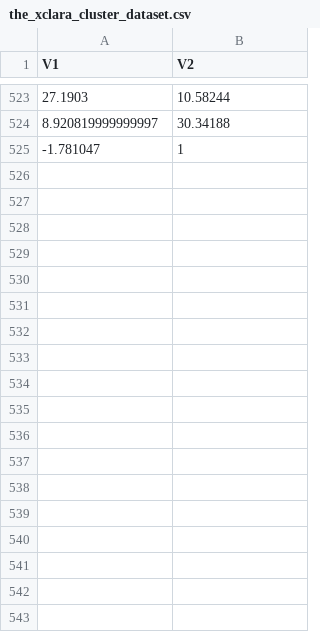
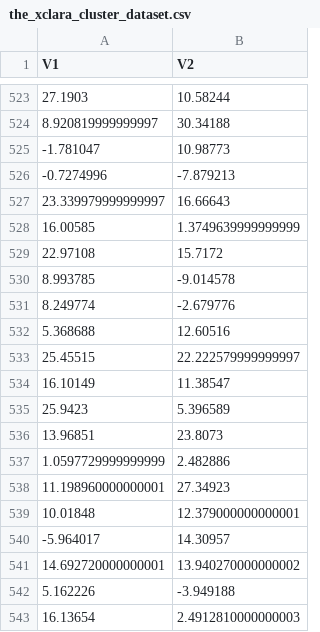
Before and after one commit to KAEVO/GolangMachineLearning, a CSV file: datasets/the_xclara_cluster_dataset.csv, drawn as a sheet; only a part is shown, gaps mark what is left out; the diff covers the shown part only.

```diff
--- a/datasets/the_xclara_cluster_dataset.csv
+++ b/datasets/the_xclara_cluster_dataset.csv
@@ -524,2 +524,20 @@ V1,V2
 8.920819999999997,30.34188
--1.781047,1
+-1.781047,10.98773
+-0.7274996,-7.879213
+23.339979999999997,16.66643
+16.00585,1.3749639999999999
+22.97108,15.7172
+8.993785,-9.014578
+8.249774,-2.679776
+5.368688,12.60516
+25.45515,22.222579999999997
+16.10149,11.38547
+25.9423,5.396589
+13.96851,23.8073
+1.0597729999999999,2.482886
+11.198960000000001,27.34923
+10.01848,12.379000000000001
+-5.964017,14.30957
+14.692720000000001,13.940270000000002
+5.162226,-3.949188
+16.13654,2.4912810000000003
```
Also changed, not shown: 45 added rows elsewhere in this file.
